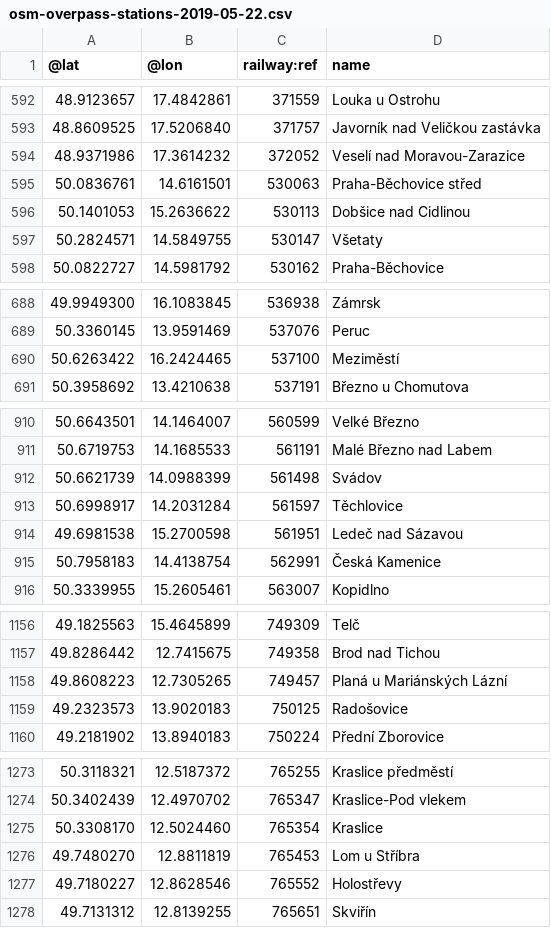
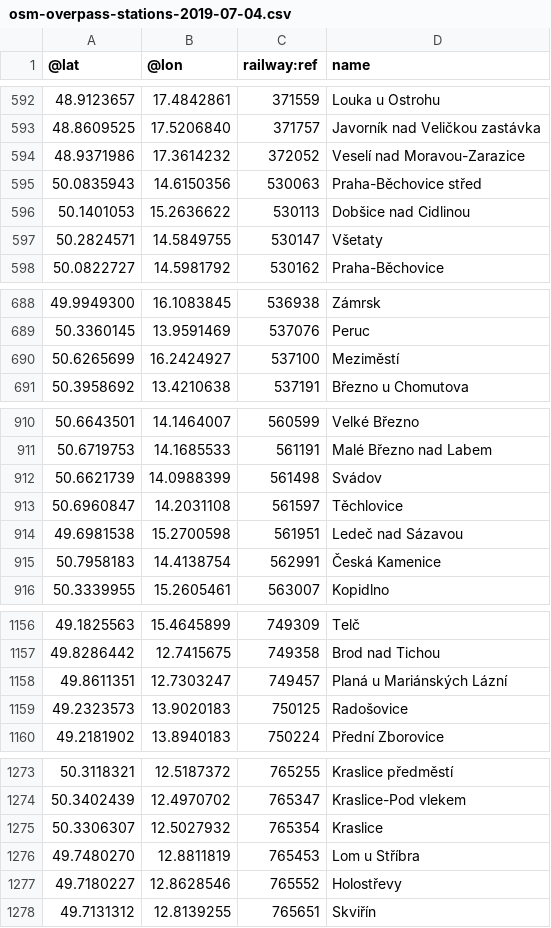
Before and after one commit to mormegil-cz/kdypojedevlak, a CSV file: App_Data/osm-overpass-stations-2019-07-04.csv (was App_Data/osm-overpass-stations-2019-05-22.csv), drawn as a sheet; only a part is shown, gaps mark what is left out; the diff covers the shown part only.

Commit message:
Update OSM Overpass data

```diff
--- a/App_Data/osm-overpass-stations-2019-05-22.csv
+++ b/App_Data/osm-overpass-stations-2019-07-04.csv
@@ -594,3 +594,3 @@
 48.9371986	17.3614232	372052	Veselí nad Moravou-Zarazice
-50.0836761	14.6161501	530063	Praha-Běchovice střed
+50.0835943	14.6150356	530063	Praha-Běchovice střed
 50.1401053	15.2636622	530113	Dobšice nad Cidlinou
@@ -689,3 +689,3 @@
 50.3360145	13.9591469	537076	Peruc
-50.6263422	16.2424465	537100	Meziměstí
+50.6265699	16.2424927	537100	Meziměstí
 50.3958692	13.4210638	537191	Březno u Chomutova
@@ -912,3 +912,3 @@
 50.6621739	14.0988399	561498	Svádov
-50.6998917	14.2031284	561597	Těchlovice
+50.6960847	14.2031108	561597	Těchlovice
 49.6981538	15.2700598	561951	Ledeč nad Sázavou
@@ -1157,3 +1157,3 @@
 49.8286442	12.7415675	749358	Brod nad Tichou
-49.8608223	12.7305265	749457	Planá u Mariánských Lázní
+49.8611351	12.7303247	749457	Planá u Mariánských Lázní
 49.2323573	13.9020183	750125	Radošovice
@@ -1274,3 +1274,3 @@
 50.3402439	12.4970702	765347	Kraslice-Pod vlekem
-50.3308170	12.5024460	765354	Kraslice
+50.3306307	12.5027932	765354	Kraslice
 49.7480270	12.8811819	765453	Lom u Stříbra
```
Also changed, not shown: 2 edited cells elsewhere in this file.
